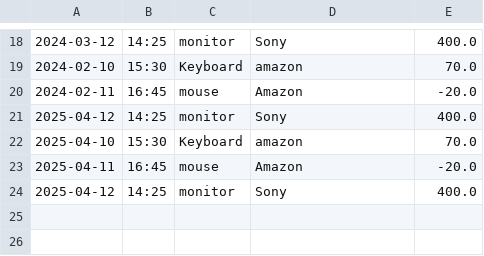
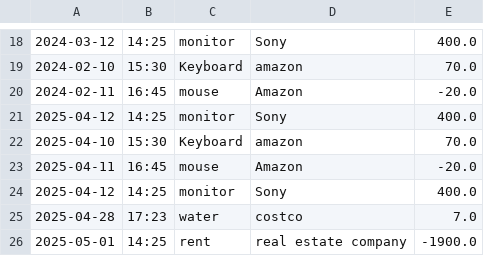
Before and after one commit to olumide-AI/Accounting_Ledger_Application, a CSV file: transactionFolder/transaction.csv, drawn as a sheet; only a part is shown, gaps mark what is left out.

```diff
--- a/transactionFolder/transaction.csv
+++ b/transactionFolder/transaction.csv
@@ -24 +24,3 @@
 2025-04-12|14:25|monitor|Sony|400.0
+2025-04-28|17:23|water|costco|7.0
+2025-05-01|14:25|rent|real estate company|-1900.0
```
Also changed, not shown: 1 other file.
